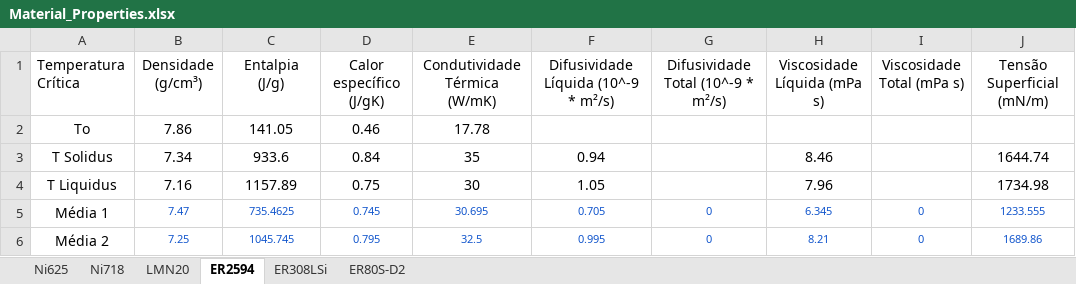
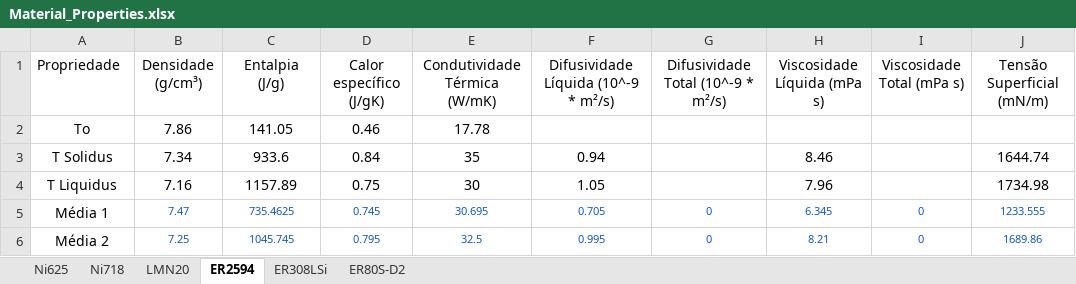
Before and after one commit to NycFenix/A.M.S-Interface, an Excel workbook: include/Material_Properties.xlsx, sheet ER2594, drawn as a sheet; only a part is shown; values as stored, in another font and other column widths than the file's, no borders; charts and pictures not drawn; the diff names each change by its address in the sheet, - before the commit and + after, or states it on an @@ line.

```diff
--- a/include/Material_Properties.xlsx (sheet ER2594)
+++ b/include/Material_Properties.xlsx (sheet ER2594)
-A1: Temperatura Crítica
+A1: Propriedade
```
Also changed, not shown: 5 other files.
